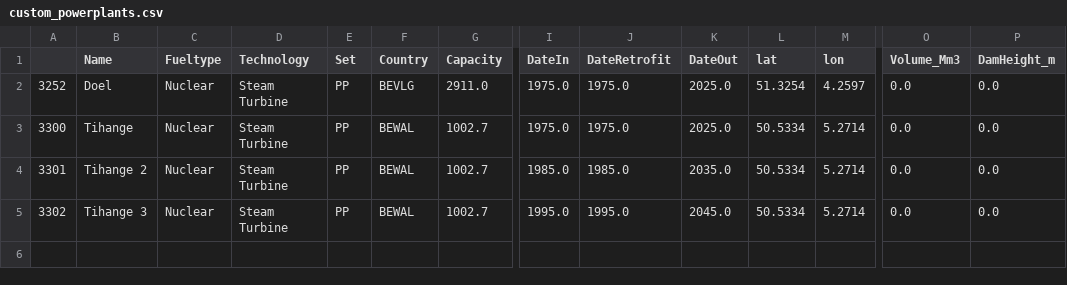
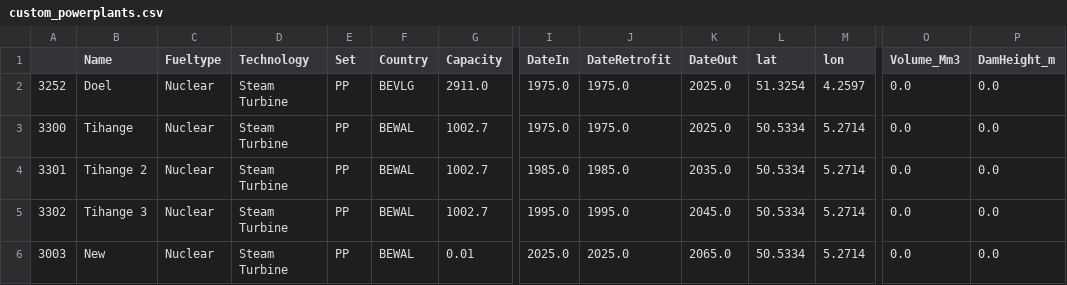
Before and after one commit to open-energy-transition/pypsa-wal, a CSV file: data/custom_powerplants.csv, drawn as a sheet; only a part is shown, gaps mark what is left out; rows hold the shown columns only; the diff names each change by its address in the sheet, - before the commit and + after, or states it on an @@ line.

Commit message:
add 2025 nuclear plant to BEWAL

```diff
--- a/data/custom_powerplants.csv
+++ b/data/custom_powerplants.csv
+row 6: 3003 | New | Nuclear | Steam Turbine | PP | BEWAL | 0.01 | 2025.0 | 2025.0 | 2065.0 | 50.5334 | 5.2714 | 0.0 | 0.0
```
